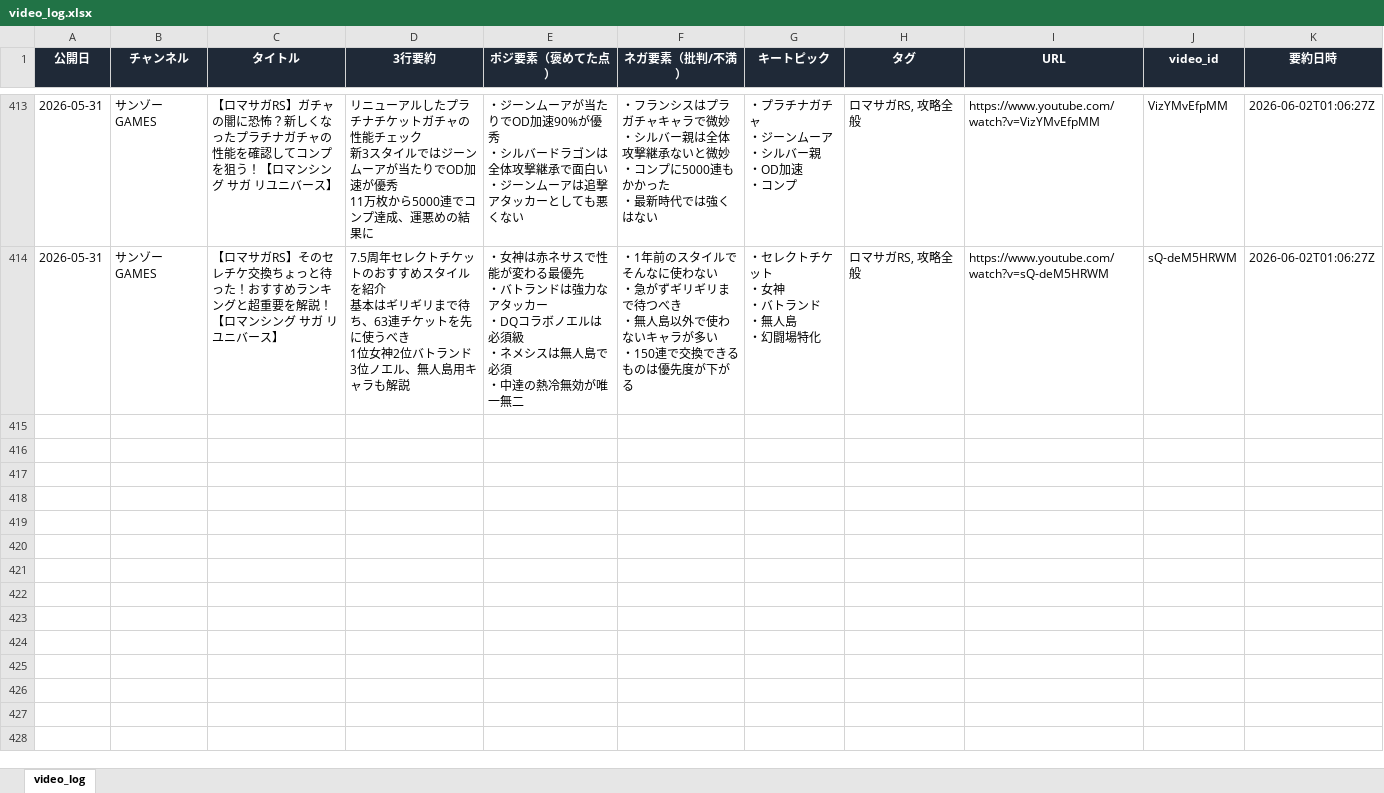
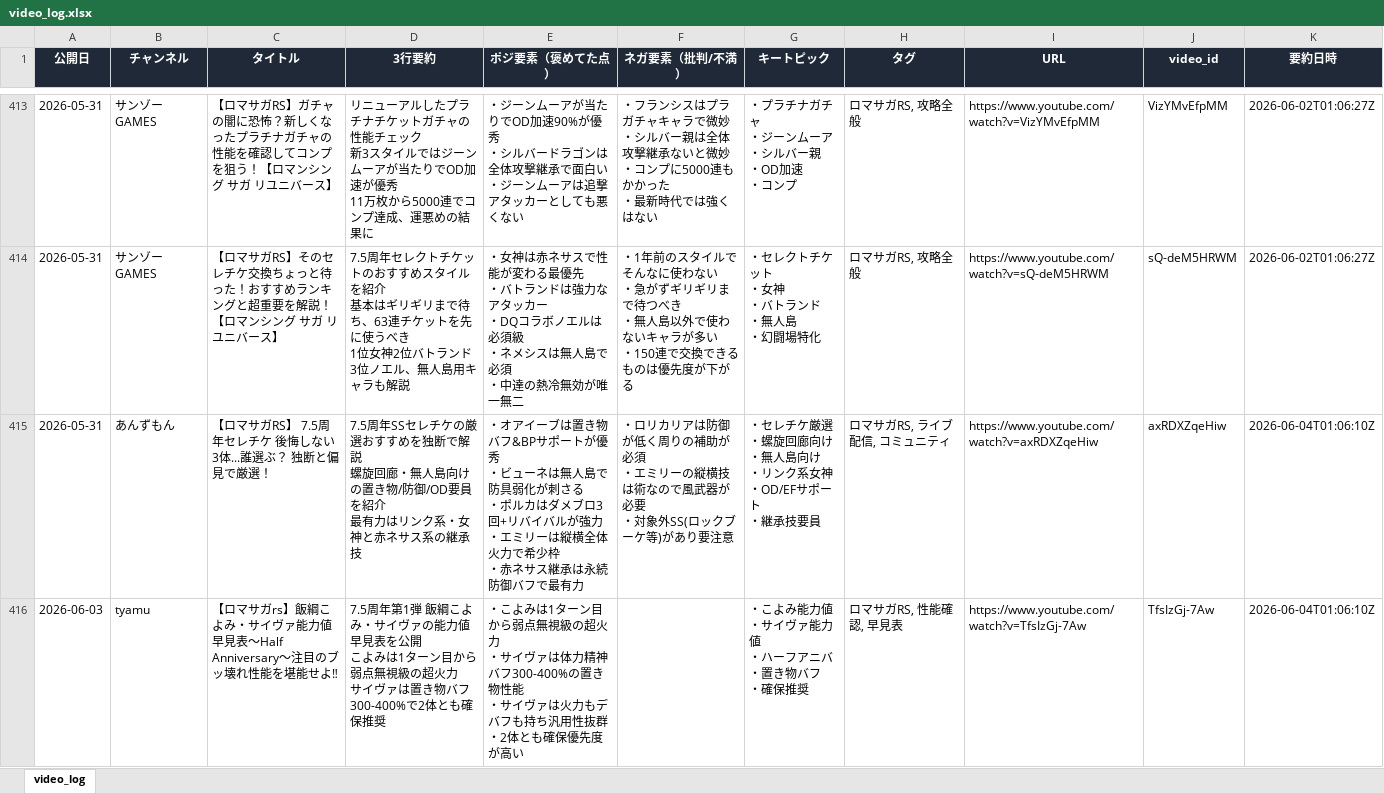
Before and after one commit to norimichitakesue2/youtube-summary, an Excel workbook: video_log.xlsx, sheet video_log, drawn as a sheet; only a part is shown, gaps mark what is left out; values as stored, in another font and other column widths than the file's, no borders; ↵ is a line break in a cell; the diff covers the shown part only; the diff names each change by its address in the sheet, - before the commit and + after, or states it on an @@ line.

```diff
--- a/video_log.xlsx (sheet video_log)
+++ b/video_log.xlsx (sheet video_log)
+row 415: 2026-05-31 | あんずもん | 【ロマサガRS】 7.5周年セレチケ 後悔しない3体...誰選ぶ？ 独断と偏見で厳選！ | 7.5周年SSセレチケの厳選おすすめを独断で解説 ↵ 螺旋回廊・無人島向けの置き物/防御/OD要員を紹介 ↵ 最有力はリンク系・女神と赤ネサス系の継承技 | ・オアイーブは置き物バフ&BPサポートが優秀 ↵ ・ビューネは無人島で防具弱化が刺さる ↵ ・ポルカはダメブロ3回+リバイバルが強力 ↵ ・エミリーは縦横全体火力で希少枠 ↵ ・赤ネサス継承は永続防御バフで最有力 | ・ロリカリアは防御が低く周りの補助が必須 ↵ ・エミリーの縦横技は術なので風武器が必要 ↵ ・対象外SS(ロックブーケ等)があり要注意 | ・セレチケ厳選 ↵ ・螺旋回廊向け ↵ ・無人島向け ↵ ・リンク系女神 ↵ ・OD/EFサポート ↵ ・継承技要員 | ロマサガRS, ライブ配信, コミュニティ | https://www.youtube.com/watch?v=axRDXZqeHiw | axRDXZqeHiw | 2026-06-04T01:06:10Z
+row 416: 2026-06-03 | tyamu | 【ロマサガrs】飯綱こよみ・サイヴァ能力値早見表〜Half Anniversary〜注目のブッ壊れ性能を堪能せよ‼ | 7.5周年第1弾 飯綱こよみ・サイヴァの能力値早見表を公開 ↵ こよみは1ターン目から弱点無視級の超火力 ↵ サイヴァは置き物バフ300-400%で2体とも確保推奨 | ・こよみは1ターン目から弱点無視級の超火力 ↵ ・サイヴァは体力精神バフ300-400%の置き物性能 ↵ ・サイヴァは火力もデバフも持ち汎用性抜群 ↵ ・2体とも確保優先度が高い |  | ・こよみ能力値 ↵ ・サイヴァ能力値 ↵ ・ハーフアニバ ↵ ・置き物バフ ↵ ・確保推奨 | ロマサガRS, 性能確認, 早見表 | https://www.youtube.com/watch?v=TfsIzGj-7Aw | TfsIzGj-7Aw | 2026-06-04T01:06:10Z
```
Also changed, not shown: 2 added rows elsewhere in this sheet, tweets_log.xlsx, 4 other files.
